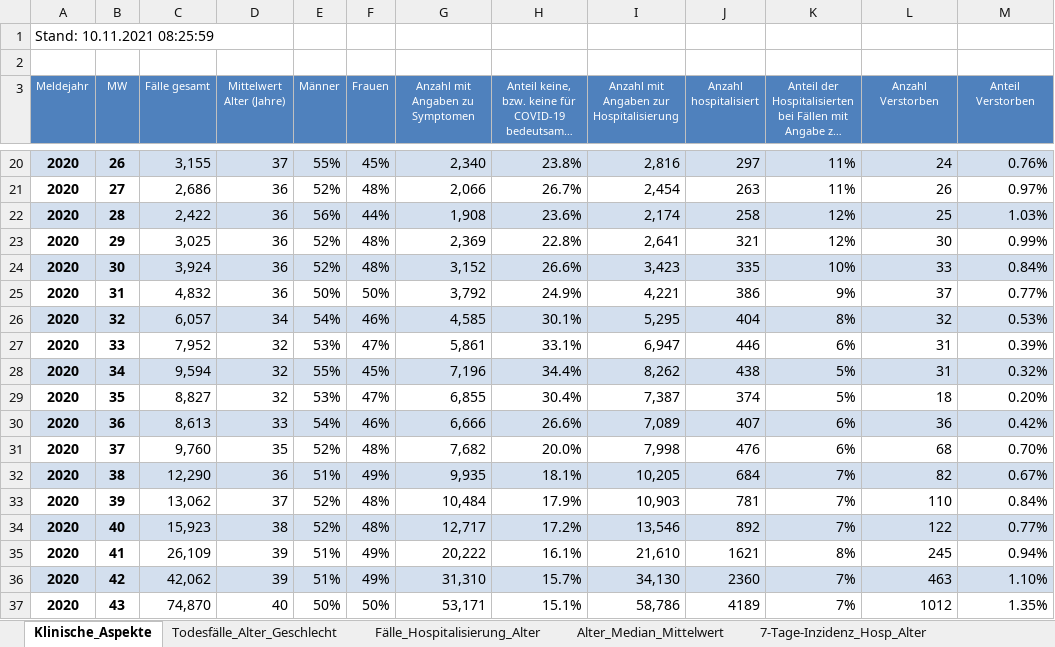
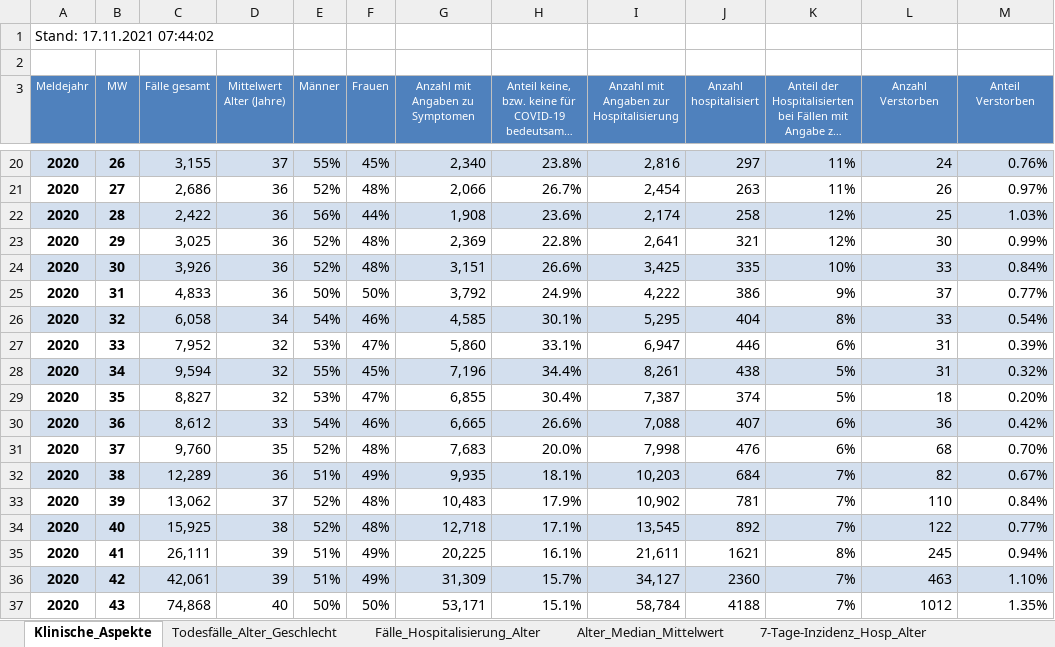
Before and after one commit to amarquard089/Covid19-Hospitalisierungsrate, an Excel workbook: Klinische_Aspekte.xlsx, sheet Klinische_Aspekte, drawn as a sheet; only a part is shown, gaps mark what is left out; long unchanged cells end in …; values as stored, in another font and other column widths than the file's, no borders; the diff covers the shown part only; the diff names each change by its address in the sheet, - before the commit and + after, or states it on an @@ line.

```diff
--- a/Klinische_Aspekte.xlsx (sheet Klinische_Aspekte)
+++ b/Klinische_Aspekte.xlsx (sheet Klinische_Aspekte)
-A1 (Meldejahr): Stand: 10.11.2021 08:25:59
+A1 (Meldejahr): Stand: 17.11.2021 07:44:02
-C24 (Fälle gesamt): 3,924
+C24 (Fälle gesamt): 3,926
-G24 (Anzahl mit Angaben zu Symptomen): 3,152
+G24 (Anzahl mit Angaben zu Symptomen): 3,151
-I24: 3,423
+I24: 3,425
-C25 (Fälle gesamt): 4,832
+C25 (Fälle gesamt): 4,833
-I25: 4,221
+I25: 4,222
-C26 (Fälle gesamt): 6,057
+C26 (Fälle gesamt): 6,058
-L26 (Anzahl Verstorben): 32
+L26 (Anzahl Verstorben): 33
-M26 (Anteil Verstorben): 0.53%
+M26 (Anteil Verstorben): 0.54%
-G27 (Anzahl mit Angaben zu Symptomen): 5,861
+G27 (Anzahl mit Angaben zu Symptomen): 5,860
-I28: 8,262
+I28: 8,261
-C30 (Fälle gesamt): 8,613
+C30 (Fälle gesamt): 8,612
-G30 (Anzahl mit Angaben zu Symptomen): 6,666
+G30 (Anzahl mit Angaben zu Symptomen): 6,665
-I30: 7,089
+I30: 7,088
-G31 (Anzahl mit Angaben zu Symptomen): 7,682
+G31 (Anzahl mit Angaben zu Symptomen): 7,683
-C32 (Fälle gesamt): 12,290
+C32 (Fälle gesamt): 12,289
-I32: 10,205
+I32: 10,203
-G33 (Anzahl mit Angaben zu Symptomen): 10,484
+G33 (Anzahl mit Angaben zu Symptomen): 10,483
-I33: 10,903
+I33: 10,902
-C34 (Fälle gesamt): 15,923
+C34 (Fälle gesamt): 15,925
-G34 (Anzahl mit Angaben zu Symptomen): 12,717
+G34 (Anzahl mit Angaben zu Symptomen): 12,718
-H34: 17.2%
+H34: 17.1%
-I34: 13,546
+I34: 13,545
-C35 (Fälle gesamt): 26,109
+C35 (Fälle gesamt): 26,111
-G35 (Anzahl mit Angaben zu Symptomen): 20,222
+G35 (Anzahl mit Angaben zu Symptomen): 20,225
-I35: 21,610
+I35: 21,611
-C36 (Fälle gesamt): 42,062
+C36 (Fälle gesamt): 42,061
-G36 (Anzahl mit Angaben zu Symptomen): 31,310
+G36 (Anzahl mit Angaben zu Symptomen): 31,309
-I36: 34,130
+I36: 34,127
-C37 (Fälle gesamt): 74,870
+C37 (Fälle gesamt): 74,868
-I37: 58,786
+I37: 58,784
-J37 (Anzahl hospitalisiert): 4189
+J37 (Anzahl hospitalisiert): 4188
```
Also changed, not shown: 5 added rows, 4 removed rows and 214 edited cells elsewhere in this sheet, sheet Fälle_Hospitalisierung_Alter, sheet Alter_Median_Mittelwert, sheet 7-Tage-Inzidenz_Hosp_Alter, sheet Todesfälle_Alter_Geschlecht, Inzidenz_Impfstatus.xlsx, Testzahlen.xlsx, 19 other files.
